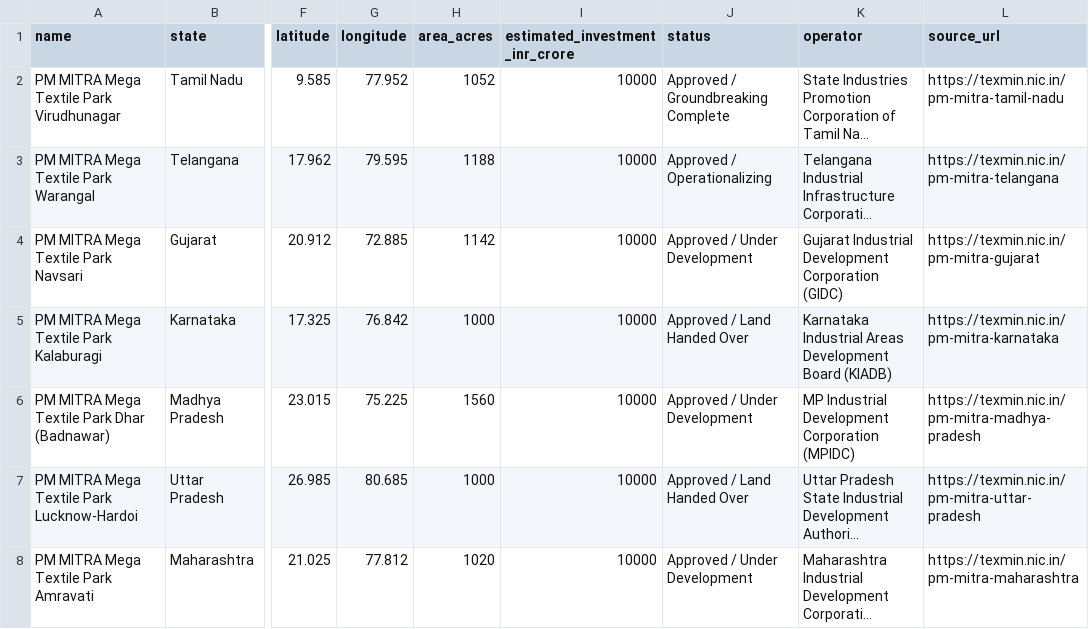
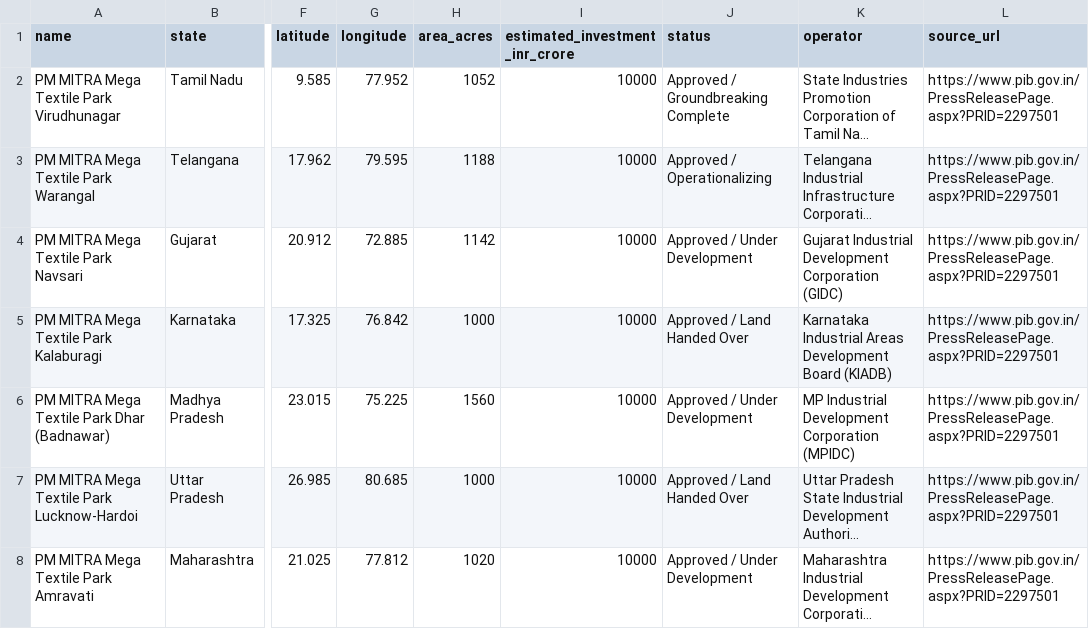
Before and after one commit to subhams07/gisindia4logistics, a CSV file: data/logistics_hubs/pm_mitra_parks.csv, drawn as a sheet; only a part is shown, gaps mark what is left out; long unchanged cells end in …; the diff names each change by its address in the sheet, - before the commit and + after, or states it on an @@ line.

```diff
--- a/data/logistics_hubs/pm_mitra_parks.csv
+++ b/data/logistics_hubs/pm_mitra_parks.csv
-L2 (source_url): https://texmin.nic.in/pm-mitra-tamil-nadu
+L2 (source_url): https://www.pib.gov.in/PressReleasePage.aspx?PRID=2297501
-L3 (source_url): https://texmin.nic.in/pm-mitra-telangana
+L3 (source_url): https://www.pib.gov.in/PressReleasePage.aspx?PRID=2297501
-L4 (source_url): https://texmin.nic.in/pm-mitra-gujarat
+L4 (source_url): https://www.pib.gov.in/PressReleasePage.aspx?PRID=2297501
-L5 (source_url): https://texmin.nic.in/pm-mitra-karnataka
+L5 (source_url): https://www.pib.gov.in/PressReleasePage.aspx?PRID=2297501
-L6 (source_url): https://texmin.nic.in/pm-mitra-madhya-pradesh
+L6 (source_url): https://www.pib.gov.in/PressReleasePage.aspx?PRID=2297501
-L7 (source_url): https://texmin.nic.in/pm-mitra-uttar-pradesh
+L7 (source_url): https://www.pib.gov.in/PressReleasePage.aspx?PRID=2297501
-L8 (source_url): https://texmin.nic.in/pm-mitra-maharashtra
+L8 (source_url): https://www.pib.gov.in/PressReleasePage.aspx?PRID=2297501
```
Also changed, not shown: data/logistics_hubs/fci_depots.csv, 8 other files.
